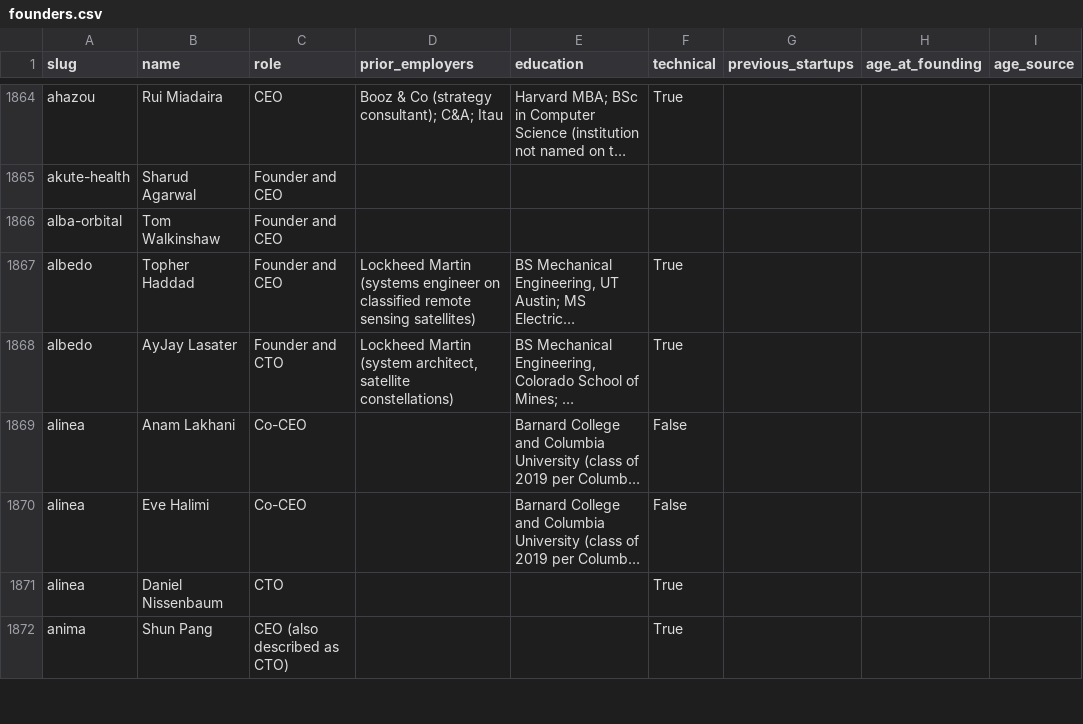
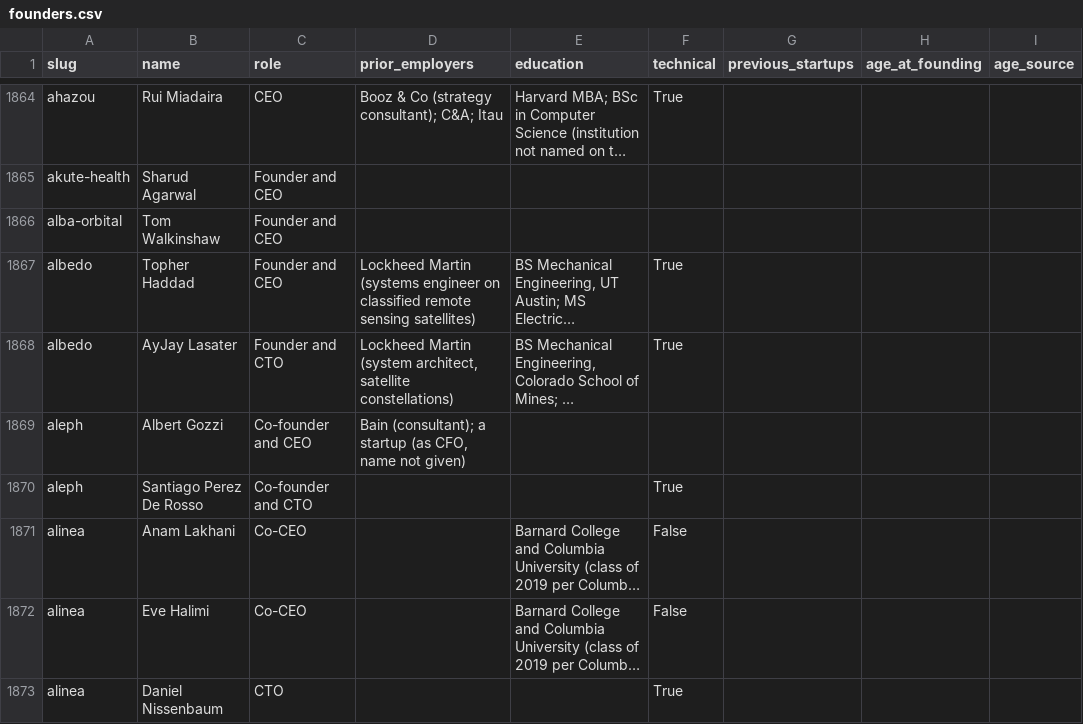
Before and after one commit to edison16a/yc-startup-life, a CSV file: data/founders.csv, drawn as a sheet; only a part is shown, gaps mark what is left out; the shorter side is filled out with more unchanged rows; long unchanged cells end in …; the diff covers the shown part only; the diff names each change by its address in the sheet, - before the commit and + after, or states it on an @@ line.

```diff
--- a/data/founders.csv
+++ b/data/founders.csv
+row 1869: aleph | Albert Gozzi | Co-founder and CEO | Bain (consultant); a startup (as CFO, name not given)
+row 1870: aleph | Santiago Perez De Rosso | Co-founder and CTO |  |  | True
```
Also changed, not shown: 15 added rows elsewhere in this file, data/competitors.csv, data/rounds.csv, 11 other files.
